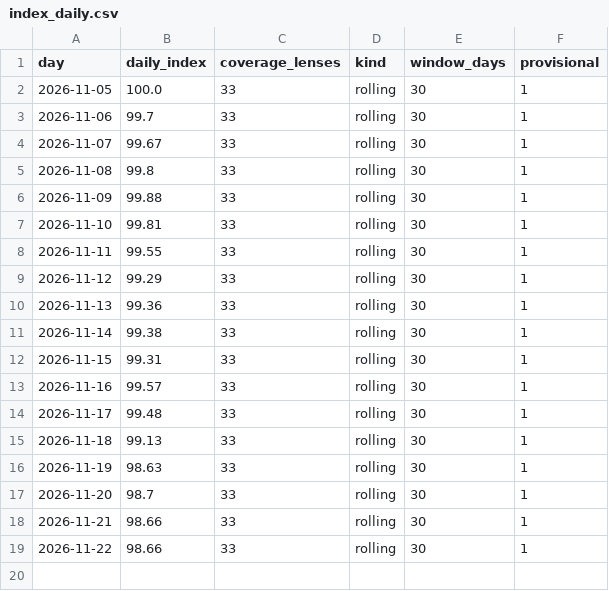
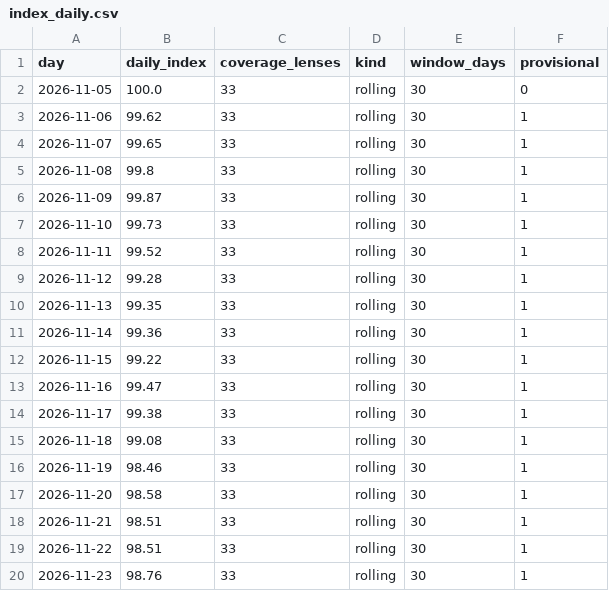
Before and after one commit to sanokushi-del/souba-index, a CSV file: watch/data/index_daily.csv, drawn as a sheet.

```diff
--- a/watch/data/index_daily.csv
+++ b/watch/data/index_daily.csv
@@ -1,19 +1,20 @@
 day,daily_index,coverage_lenses,kind,window_days,provisional
-2026-11-05,100.0,33,rolling,30,1
-2026-11-06,99.7,33,rolling,30,1
-2026-11-07,99.67,33,rolling,30,1
+2026-11-05,100.0,33,rolling,30,0
+2026-11-06,99.62,33,rolling,30,1
+2026-11-07,99.65,33,rolling,30,1
 2026-11-08,99.8,33,rolling,30,1
-2026-11-09,99.88,33,rolling,30,1
-2026-11-10,99.81,33,rolling,30,1
-2026-11-11,99.55,33,rolling,30,1
-2026-11-12,99.29,33,rolling,30,1
-2026-11-13,99.36,33,rolling,30,1
-2026-11-14,99.38,33,rolling,30,1
-2026-11-15,99.31,33,rolling,30,1
-2026-11-16,99.57,33,rolling,30,1
-2026-11-17,99.48,33,rolling,30,1
-2026-11-18,99.13,33,rolling,30,1
-2026-11-19,98.63,33,rolling,30,1
-2026-11-20,98.7,33,rolling,30,1
-2026-11-21,98.66,33,rolling,30,1
-2026-11-22,98.66,33,rolling,30,1
+2026-11-09,99.87,33,rolling,30,1
+2026-11-10,99.73,33,rolling,30,1
+2026-11-11,99.52,33,rolling,30,1
+2026-11-12,99.28,33,rolling,30,1
+2026-11-13,99.35,33,rolling,30,1
+2026-11-14,99.36,33,rolling,30,1
+2026-11-15,99.22,33,rolling,30,1
+2026-11-16,99.47,33,rolling,30,1
+2026-11-17,99.38,33,rolling,30,1
+2026-11-18,99.08,33,rolling,30,1
+2026-11-19,98.46,33,rolling,30,1
+2026-11-20,98.58,33,rolling,30,1
+2026-11-21,98.51,33,rolling,30,1
+2026-11-22,98.51,33,rolling,30,1
+2026-11-23,98.76,33,rolling,30,1
```
Also changed, not shown: bag/data/index_daily.csv, lego/data/index_daily.csv, 49 other files.
